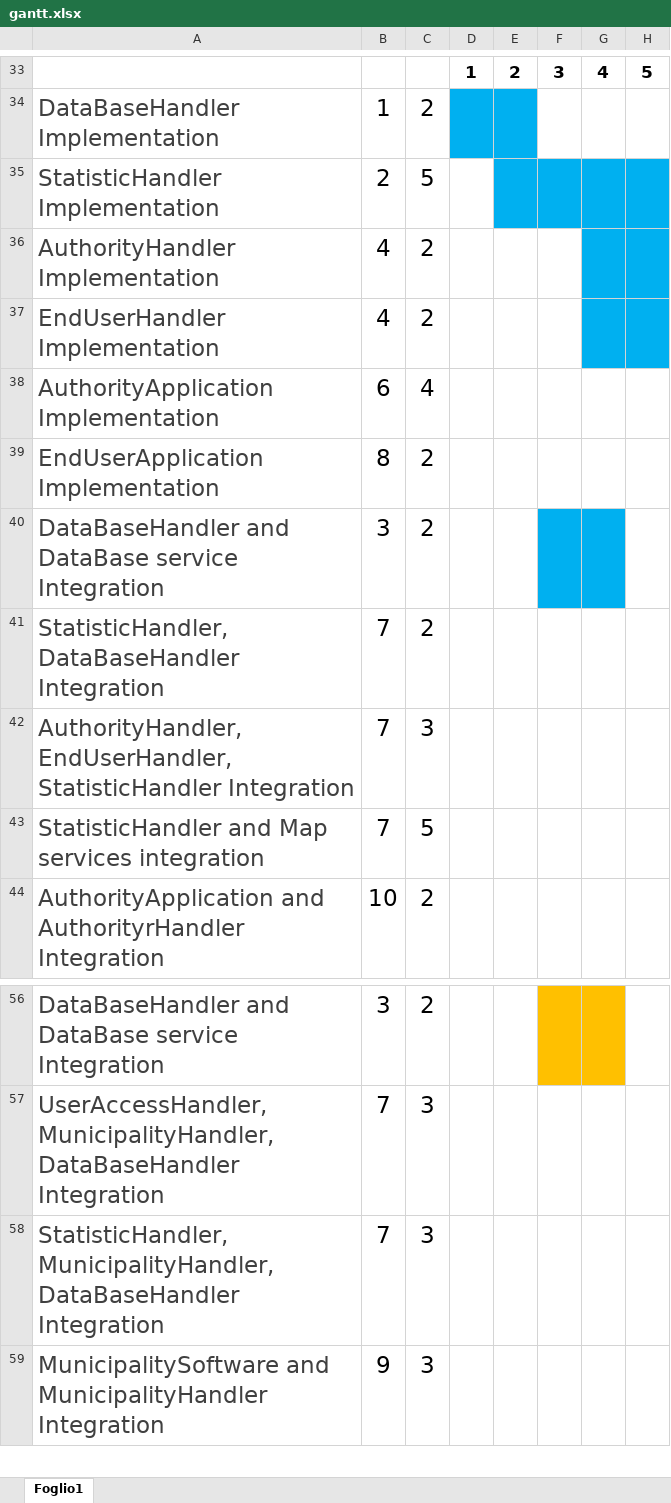
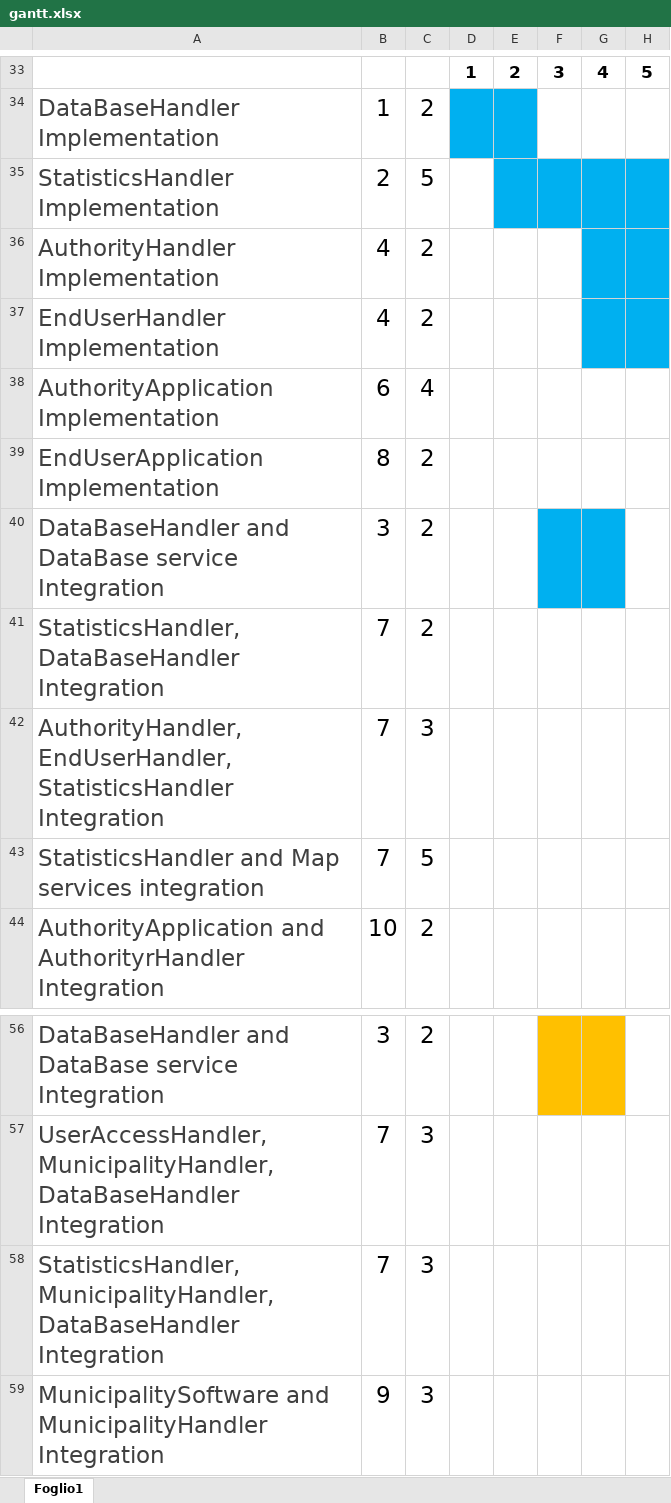
Before and after one commit to SamueleMoscatelli/MoscatelliPozzoli, an Excel workbook: DD/gantt/gantt.xlsx, sheet Foglio1, drawn as a sheet; only a part is shown, gaps mark what is left out; values as stored, in another font and other column widths than the file's, no borders; the diff names each change by its address in the sheet, - before the commit and + after, or states it on an @@ line.

Commit message:
sequence, correction, class, gantt, deployment

```diff
--- a/DD/gantt/gantt.xlsx (sheet Foglio1)
+++ b/DD/gantt/gantt.xlsx (sheet Foglio1)
-A35: StatisticHandler Implementation
+A35: StatisticsHandler Implementation
-A41: StatisticHandler, DataBaseHandler Integration
+A41: StatisticsHandler, DataBaseHandler Integration
-A42: AuthorityHandler, EndUserHandler, StatisticHandler Integration
+A42: AuthorityHandler, EndUserHandler, StatisticsHandler Integration
-A43: StatisticHandler and Map…
+A43: StatisticsHandler and Map…
-A58: StatisticHandler, MunicipalityHandler, DataBaseHandler…
+A58: StatisticsHandler, MunicipalityHandler, DataBaseHandler…
```
Also changed, not shown: 6 other files.
